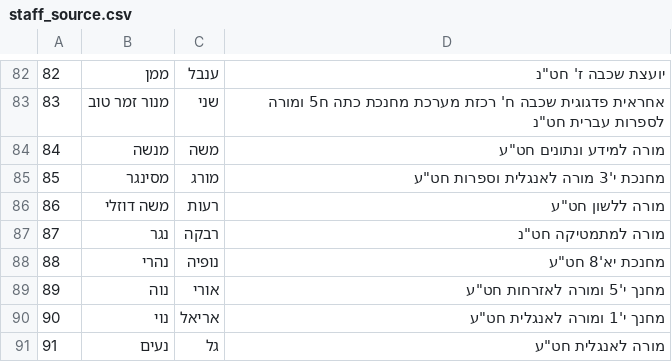
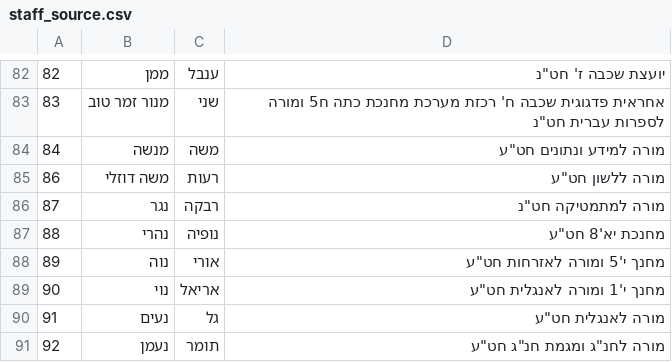
Before and after one commit to ciznerguy/Arens-Website-2, a CSV file: src/data/staff_source.csv, drawn as a sheet; only a part is shown, gaps mark what is left out; the shorter side is filled out with more unchanged rows; the diff names each change by its address in the sheet, - before the commit and + after, or states it on an @@ line.

Commit message:
אבטחה שלב 3א: כללי Firestore חדשים, הודעות שגיאה בשמירת כרטיס ובהחלפת סדנה, פאנל ניהול בהיר, 5 תמונות מורים והסרת מורג מסינגר

```diff
--- a/src/data/staff_source.csv
+++ b/src/data/staff_source.csv
-row 85: 85 | מסינגר | מורג | מחנכת י'3 מורה לאנגלית וספרות חט"ע
```
Also changed, not shown: 13 other files.
